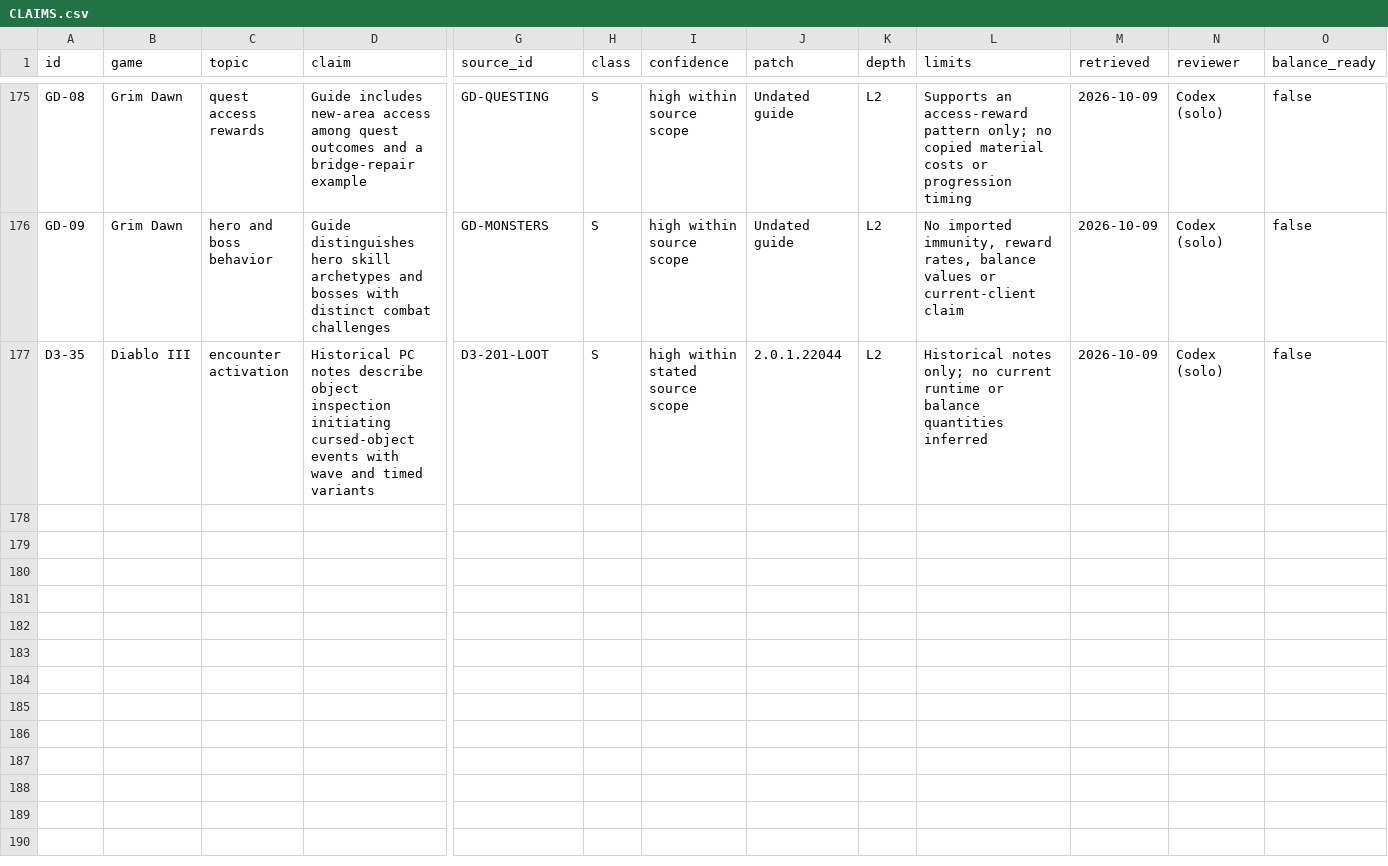
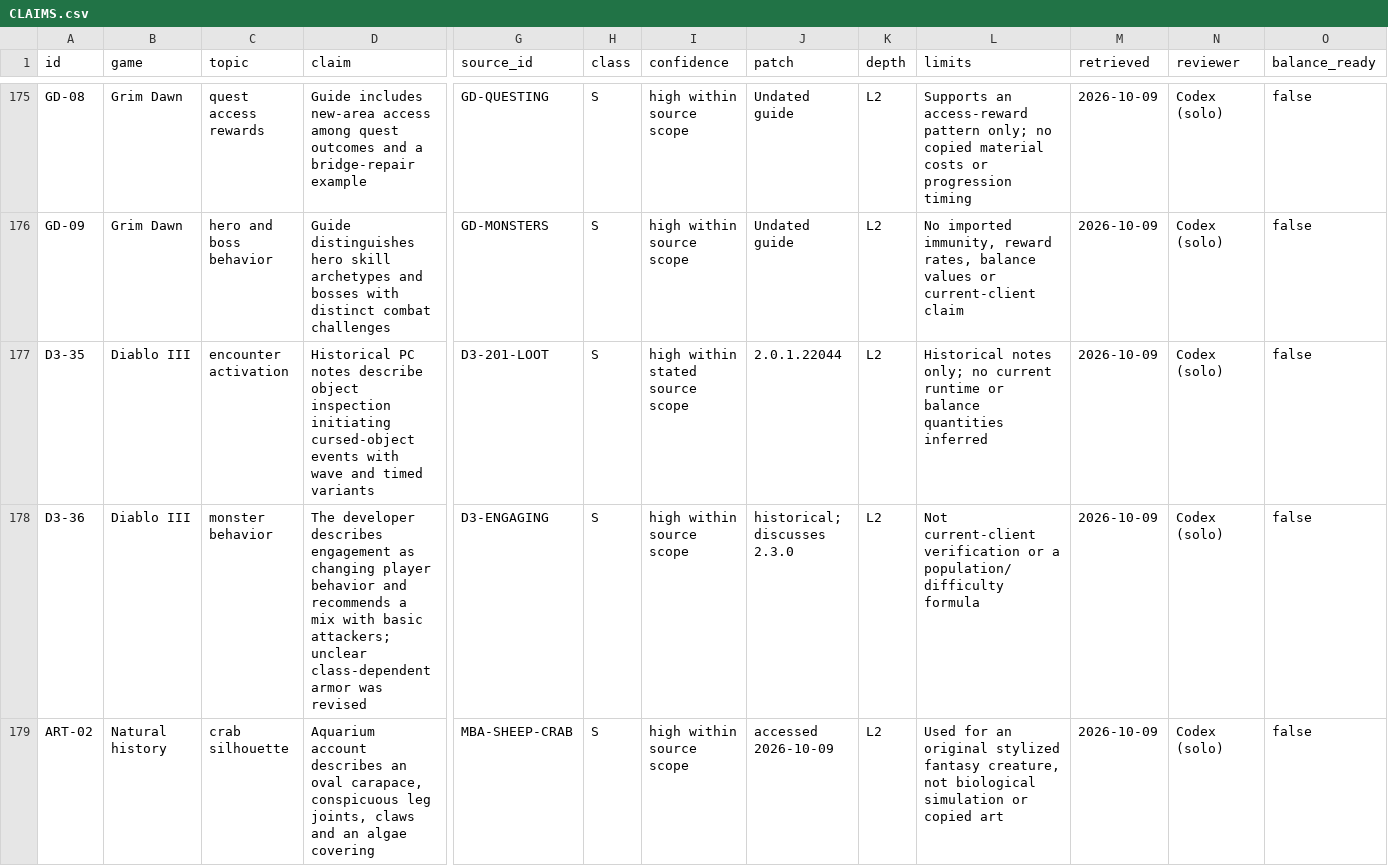
Before and after one commit to jenteverpaelen/dungeongame, a CSV file: docs/research/v2/CLAIMS.csv, drawn as a sheet; only a part is shown, gaps mark what is left out; rows hold the shown columns only; the diff names each change by its address in the sheet, - before the commit and + after, or states it on an @@ line.

Commit message:
Add Reedclaw family and authoritative dodgeable lob attack

```diff
--- a/docs/research/v2/CLAIMS.csv
+++ b/docs/research/v2/CLAIMS.csv
+row 178: D3-36 | Diablo III | monster behavior | The developer describes engagement as changing player behavior and recommends a mix with basic attackers; unclear class-dependent armor was revised | D3-ENGAGING | S | high within source scope | historical; discusses 2.3.0 | L2 | Not current-client verification or a population/difficulty formula | 2026-10-09 | Codex (solo) | false
+row 179: ART-02 | Natural history | crab silhouette | Aquarium account describes an oval carapace, conspicuous leg joints, claws and an algae covering | MBA-SHEEP-CRAB | S | high within source scope | accessed 2026-10-09 | L2 | Used for an original stylized fantasy creature, not biological simulation or copied art | 2026-10-09 | Codex (solo) | false
```
Also changed, not shown: docs/research/v2/SOURCES.csv, 22 other files.
